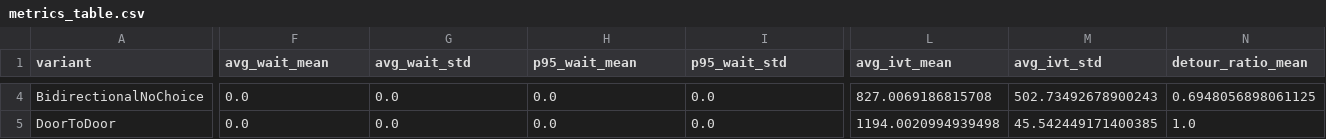
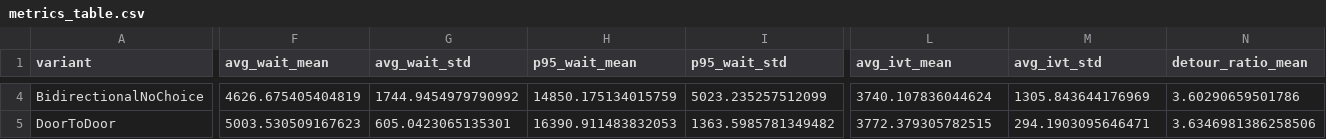
Before and after one commit to ajandxx-cloud/work3_many-2-many, a CSV file: results/metrics_table.csv, drawn as a sheet; only a part is shown, gaps mark what is left out; the diff covers the shown part only; the diff names each change by its address in the sheet, - before the commit and + after, or states it on an @@ line.

```diff
--- a/results/metrics_table.csv
+++ b/results/metrics_table.csv
-F4 (avg_wait_mean): 0.0
+F4 (avg_wait_mean): 4626.675405404819
-G4 (avg_wait_std): 0.0
+G4 (avg_wait_std): 1744.9454979790992
-H4 (p95_wait_mean): 0.0
+H4 (p95_wait_mean): 14850.175134015759
-I4 (p95_wait_std): 0.0
+I4 (p95_wait_std): 5023.235257512099
-L4 (avg_ivt_mean): 827.0069186815708
+L4 (avg_ivt_mean): 3740.107836044624
-M4 (avg_ivt_std): 502.73492678900243
+M4 (avg_ivt_std): 1305.843644176969
-N4 (detour_ratio_mean): 0.6948056898061125
+N4 (detour_ratio_mean): 3.60290659501786
-F5 (avg_wait_mean): 0.0
+F5 (avg_wait_mean): 5003.530509167623
-G5 (avg_wait_std): 0.0
+G5 (avg_wait_std): 605.0423065135301
-H5 (p95_wait_mean): 0.0
+H5 (p95_wait_mean): 16390.911483832053
-I5 (p95_wait_std): 0.0
+I5 (p95_wait_std): 1363.5985781349482
-L5 (avg_ivt_mean): 1194.0020994939498
+L5 (avg_ivt_mean): 3772.379305782515
-M5 (avg_ivt_std): 45.542449171400385
+M5 (avg_ivt_std): 294.1903095646471
-N5 (detour_ratio_mean): 1.0
+N5 (detour_ratio_mean): 3.6346981386258506
```
Also changed, not shown: 88 edited cells elsewhere in this file, results/beijing_results.csv, results/synthetic_results.csv, 2 other files.
